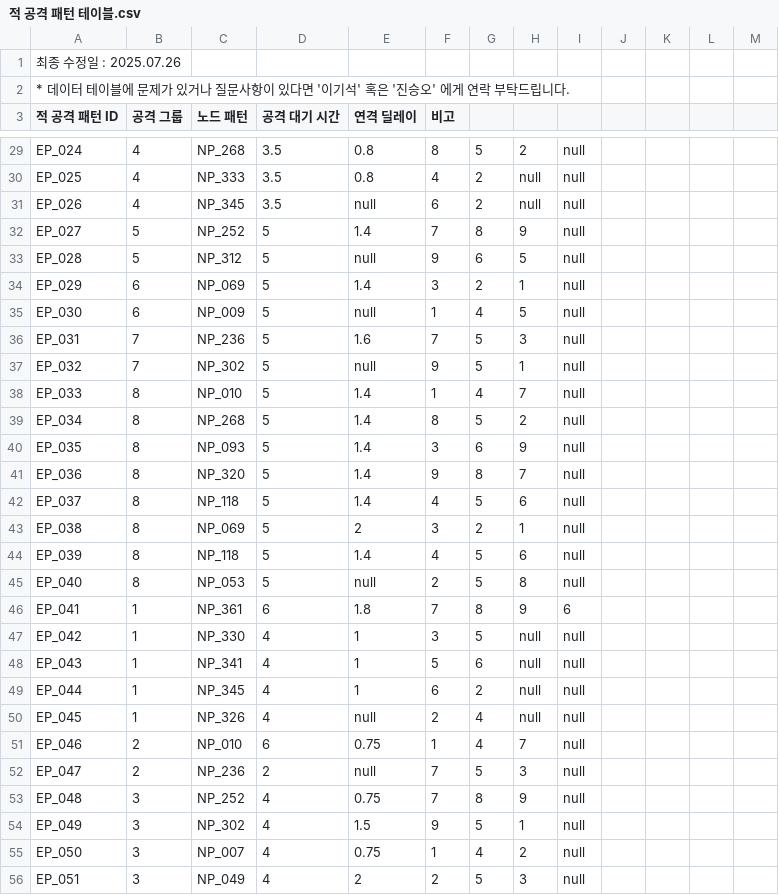
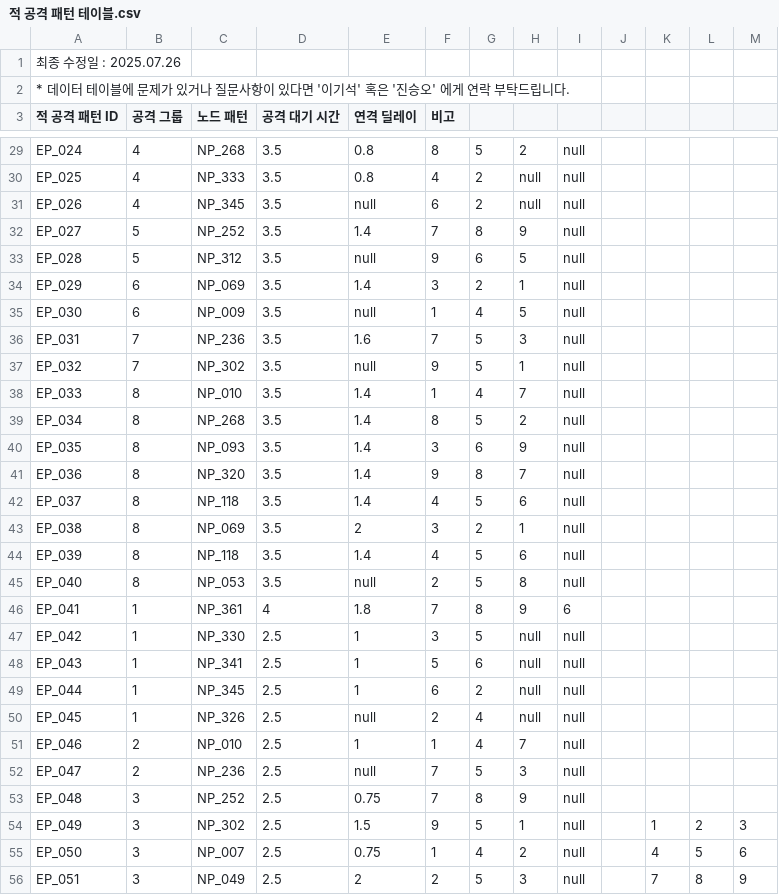
Before and after one commit to mob954325/2Q_AttackDefenceLog, a CSV file: Resource/DataTable/적 공격 패턴 테이블.csv, drawn as a sheet; only a part is shown, gaps mark what is left out; the diff covers the shown part only.

```diff
--- a/Resource/DataTable/적 공격 패턴 테이블.csv
+++ b/Resource/DataTable/적 공격 패턴 테이블.csv
@@ -31,26 +31,26 @@ EP_025,4,NP_333,3.5,0.8,4,2,null,null,,,,
 EP_026,4,NP_345,3.5,null,6,2,null,null,,,,
-EP_027,5,NP_252,5,1.4,7,8,9,null,,,,
-EP_028,5,NP_312,5,null,9,6,5,null,,,,
-EP_029,6,NP_069,5,1.4,3,2,1,null,,,,
-EP_030,6,NP_009,5,null,1,4,5,null,,,,
-EP_031,7,NP_236,5,1.6,7,5,3,null,,,,
-EP_032,7,NP_302,5,null,9,5,1,null,,,,
-EP_033,8,NP_010,5,1.4,1,4,7,null,,,,
-EP_034,8,NP_268,5,1.4,8,5,2,null,,,,
-EP_035,8,NP_093,5,1.4,3,6,9,null,,,,
-EP_036,8,NP_320,5,1.4,9,8,7,null,,,,
-EP_037,8,NP_118,5,1.4,4,5,6,null,,,,
-EP_038,8,NP_069,5,2,3,2,1,null,,,,
-EP_039,8,NP_118,5,1.4,4,5,6,null,,,,
-EP_040,8,NP_053,5,null,2,5,8,null,,,,
-EP_041,1,NP_361,6,1.8,7,8,9,6,,,,
-EP_042,1,NP_330,4,1,3,5,null,null,,,,
-EP_043,1,NP_341,4,1,5,6,null,null,,,,
-EP_044,1,NP_345,4,1,6,2,null,null,,,,
-EP_045,1,NP_326,4,null,2,4,null,null,,,,
-EP_046,2,NP_010,6,0.75,1,4,7,null,,,,
-EP_047,2,NP_236,2,null,7,5,3,null,,,,
-EP_048,3,NP_252,4,0.75,7,8,9,null,,,,
-EP_049,3,NP_302,4,1.5,9,5,1,null,,,,
-EP_050,3,NP_007,4,0.75,1,4,2,null,,,,
-EP_051,3,NP_049,4,2,2,5,3,null,,,,
+EP_027,5,NP_252,3.5,1.4,7,8,9,null,,,,
+EP_028,5,NP_312,3.5,null,9,6,5,null,,,,
+EP_029,6,NP_069,3.5,1.4,3,2,1,null,,,,
+EP_030,6,NP_009,3.5,null,1,4,5,null,,,,
+EP_031,7,NP_236,3.5,1.6,7,5,3,null,,,,
+EP_032,7,NP_302,3.5,null,9,5,1,null,,,,
+EP_033,8,NP_010,3.5,1.4,1,4,7,null,,,,
+EP_034,8,NP_268,3.5,1.4,8,5,2,null,,,,
+EP_035,8,NP_093,3.5,1.4,3,6,9,null,,,,
+EP_036,8,NP_320,3.5,1.4,9,8,7,null,,,,
+EP_037,8,NP_118,3.5,1.4,4,5,6,null,,,,
+EP_038,8,NP_069,3.5,2,3,2,1,null,,,,
+EP_039,8,NP_118,3.5,1.4,4,5,6,null,,,,
+EP_040,8,NP_053,3.5,null,2,5,8,null,,,,
+EP_041,1,NP_361,4,1.8,7,8,9,6,,,,
+EP_042,1,NP_330,2.5,1,3,5,null,null,,,,
+EP_043,1,NP_341,2.5,1,5,6,null,null,,,,
+EP_044,1,NP_345,2.5,1,6,2,null,null,,,,
+EP_045,1,NP_326,2.5,null,2,4,null,null,,,,
+EP_046,2,NP_010,2.5,1,1,4,7,null,,,,
+EP_047,2,NP_236,2.5,null,7,5,3,null,,,,
+EP_048,3,NP_252,2.5,0.75,7,8,9,null,,,,
+EP_049,3,NP_302,2.5,1.5,9,5,1,null,,1,2,3
+EP_050,3,NP_007,2.5,0.75,1,4,2,null,,4,5,6
+EP_051,3,NP_049,2.5,2,2,5,3,null,,7,8,9
```
Also changed, not shown: 59 edited cells elsewhere in this file, Resource/DataTable/플레이어 공격 패턴 테이블.csv, 1 other file.
